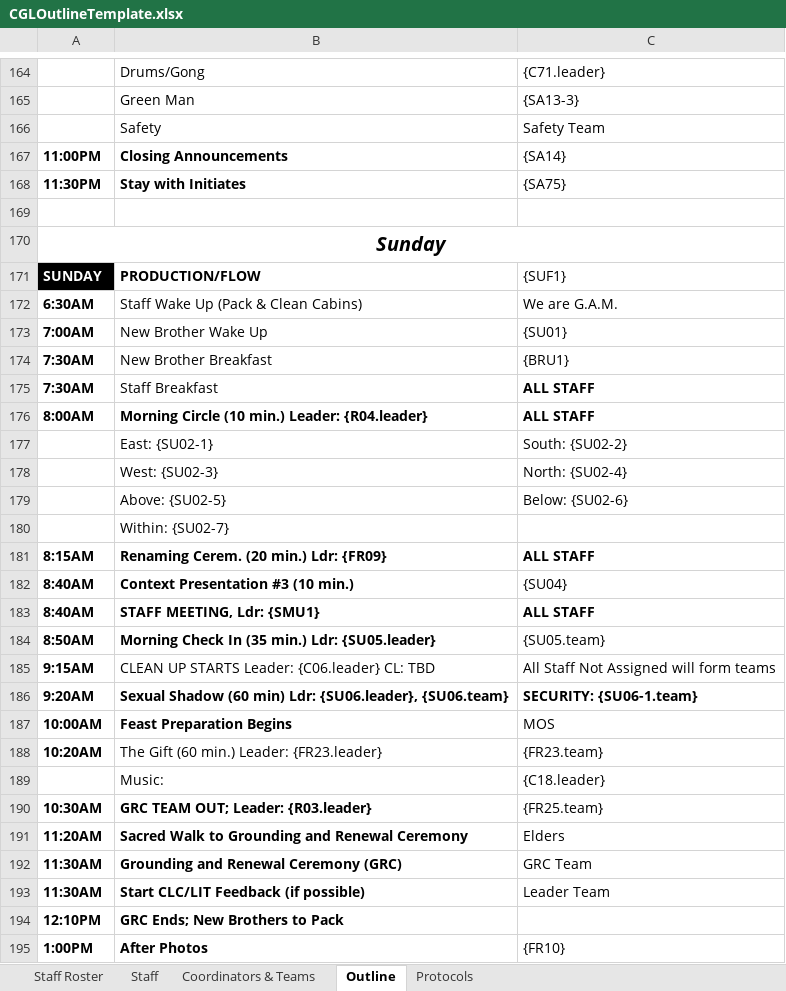
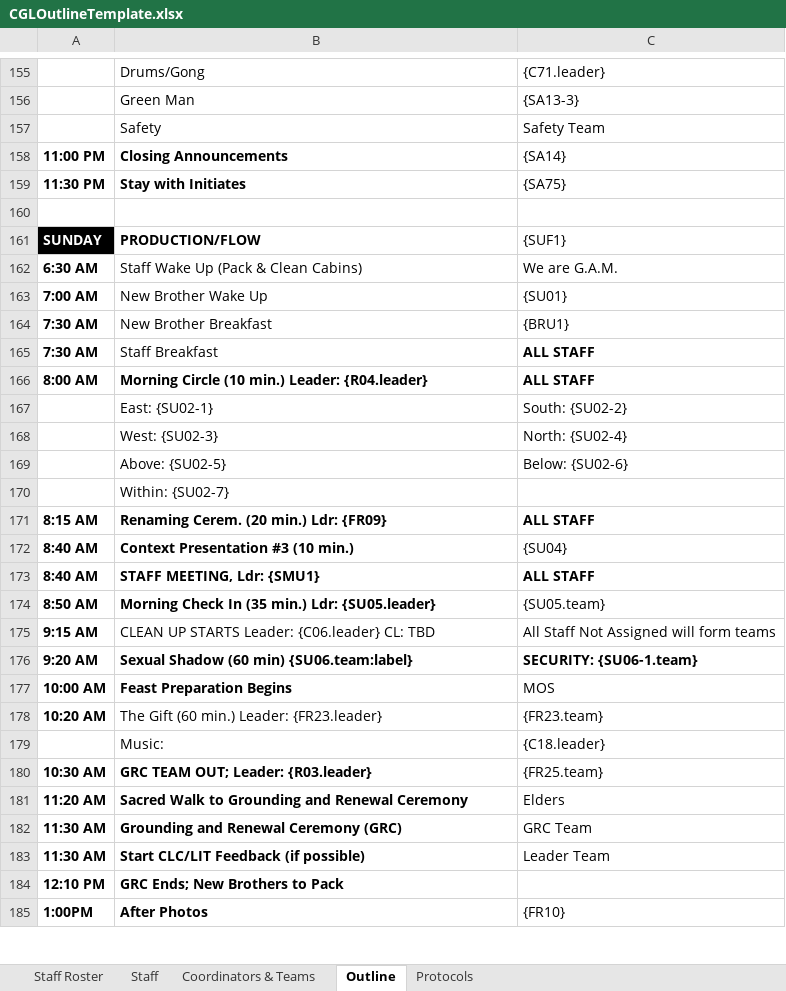
Before and after one commit to jpompeii/NWTAOutlineAssist, an Excel workbook: NWTAOutlineAssistUI/Templates/Output/CGLOutlineTemplate.xlsx, sheet Outline, drawn as a sheet; only a part is shown, gaps mark what is left out; values as stored, in another font and other column widths than the file's, no borders; removed rows and columns are numbered as before the commit, all else as after; the diff covers the shown part only; the diff names each change by its address in the sheet, - before the commit and + after, or states it on an @@ line.

```diff
--- a/NWTAOutlineAssistUI/Templates/Output/CGLOutlineTemplate.xlsx (sheet Outline)
+++ b/NWTAOutlineAssistUI/Templates/Output/CGLOutlineTemplate.xlsx (sheet Outline)
-A158: 11:00PM
+A158: 11:00 PM
-A159: 11:30PM
+A159: 11:30 PM
-row 170: Sunday
-A162: 6:30AM
+A162: 6:30 AM
-A163: 7:00AM
+A163: 7:00 AM
-A164:A165: 7:30AM
+A164:A165: 7:30 AM
-A166: 8:00AM
+A166: 8:00 AM
-A171: 8:15AM
+A171: 8:15 AM
-A172:A173: 8:40AM
+A172:A173: 8:40 AM
-A174: 8:50AM
+A174: 8:50 AM
-A175: 9:15AM
+A175: 9:15 AM
-A176: 9:20AM
+A176: 9:20 AM
-B176: …(60 min) Ldr: {SU06.leader}, {SU06.team}
+B176: …(60 min) {SU06.team:label}
-A177: 10:00AM
+A177: 10:00 AM
-A178: 10:20AM
+A178: 10:20 AM
-A180: 10:30AM
+A180: 10:30 AM
-A181: 11:20AM
+A181: 11:20 AM
-A182:A183: 11:30AM
+A182:A183: 11:30 AM
-A184: 12:10PM
+A184: 12:10 PM
```
Also changed, not shown: 4 added rows, 14 removed rows, 90 edited cells, cell formats and merged cells elsewhere in this sheet, sheet Coordinators & Teams, NWTAOutlineAssistUI/Templates/NWTARoleAssignmentTemplate.xlsx, 21 other files.
